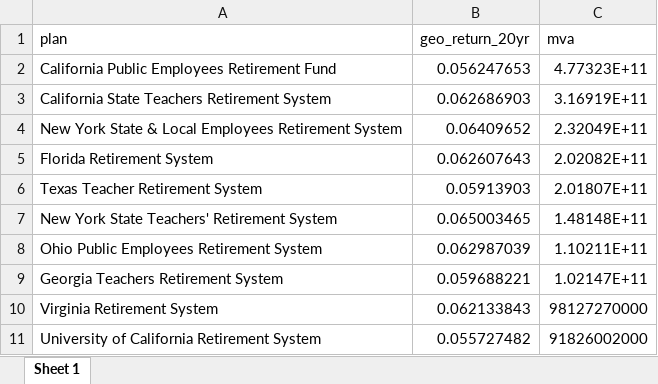
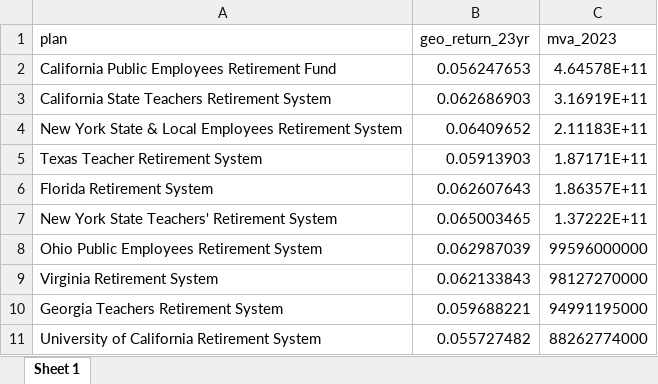
Before and after one commit to MariFTrujillo/SizeBarelyMatters, an Excel workbook: top_plans_market_value_assets.xlsx, sheet Sheet 1, drawn as a sheet; values as stored, in another font and other column widths than the file's, no borders; removed rows and columns are numbered as before the commit, all else as after; the diff names each change by its address in the sheet, - before the commit and + after, or states it on an @@ line.

```diff
--- a/top_plans_market_value_assets.xlsx (sheet Sheet 1)
+++ b/top_plans_market_value_assets.xlsx (sheet Sheet 1)
-B1: geo_return_20yr
+B1: geo_return_23yr
-C1: mva
+C1: mva_2023
-C2 (mva_2023): 4.77323E+11
+C2 (mva_2023): 4.64578E+11
-C4 (mva_2023): 2.32049E+11
+C4 (mva_2023): 2.11183E+11
-row 5: Florida Retirement System | 0.062607643 | 2.02082E+11
-C5 (mva_2023): 2.01807E+11
+C5 (mva_2023): 1.87171E+11
+row 6: Florida Retirement System | 0.062607643 | 1.86357E+11
-C7 (mva_2023): 1.48148E+11
+C7 (mva_2023): 1.37222E+11
-C8 (mva_2023): 1.10211E+11
+C8 (mva_2023): 99596000000
-row 9: Georgia Teachers Retirement System | 0.059688221 | 1.02147E+11
+row 10: Georgia Teachers Retirement System | 0.059688221 | 94991195000
-C11 (mva_2023): 91826002000
+C11 (mva_2023): 88262774000
```
Also changed, not shown: top_plans_geometric_returns.xlsx, 2 other files.
